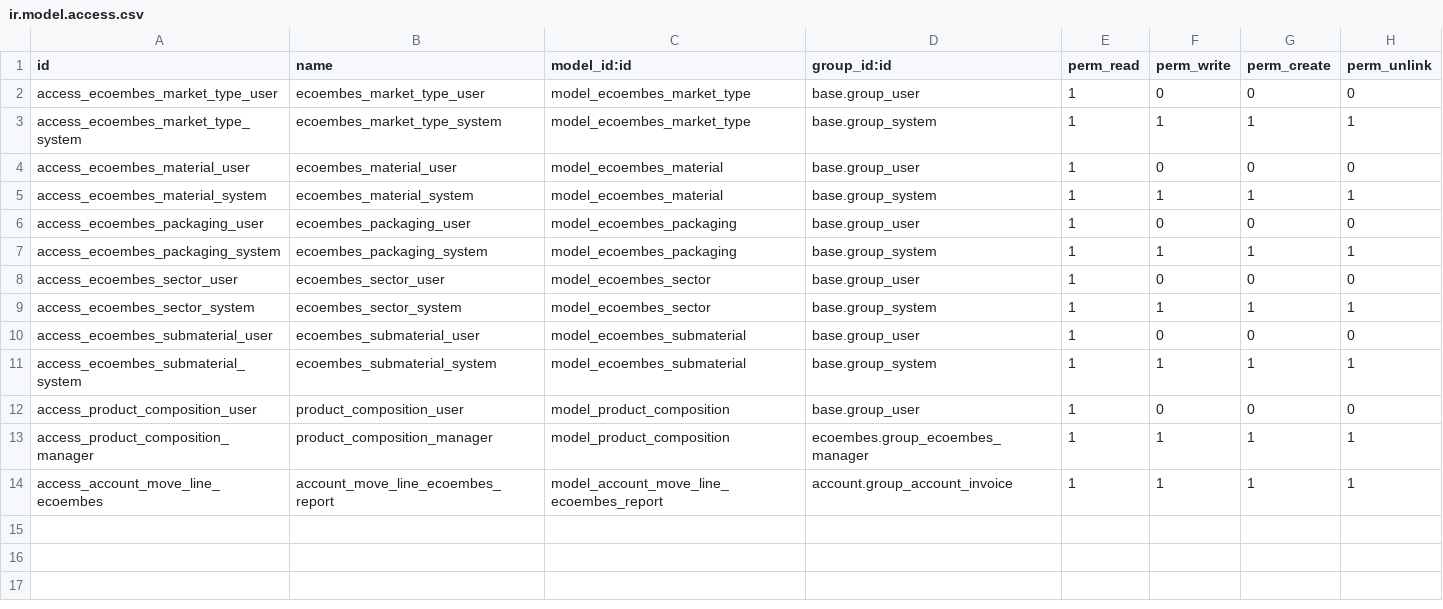
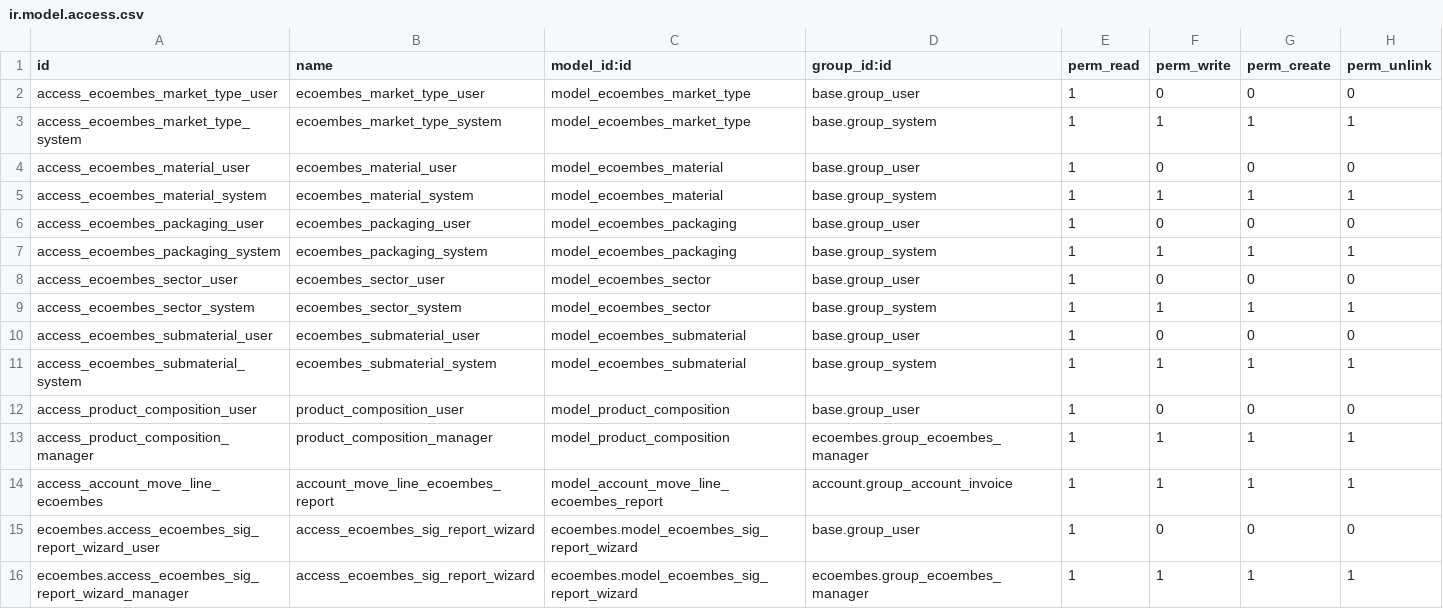
Before and after one commit to OCA/l10n-spain, a CSV file: ecoembes/security/ir.model.access.csv, drawn as a sheet.

Commit message:
[MIG] ecoembes: phase 2

```diff
--- a/ecoembes/security/ir.model.access.csv
+++ b/ecoembes/security/ir.model.access.csv
@@ -14 +14,3 @@ access_product_composition_manager,product_composition_manager,model_product_com
 access_account_move_line_ecoembes,account_move_line_ecoembes_report,model_account_move_line_ecoembes_report,account.group_account_invoice,1,1,1,1
+ecoembes.access_ecoembes_sig_report_wizard_user,access_ecoembes_sig_report_wizard,ecoembes.model_ecoembes_sig_report_wizard,base.group_user,1,0,0,0
+ecoembes.access_ecoembes_sig_report_wizard_manager,access_ecoembes_sig_report_wizard,ecoembes.model_ecoembes_sig_report_wizard,ecoembes.group_ecoembes_manager,1,1,1,1
```
Also changed, not shown: 3 other files.
